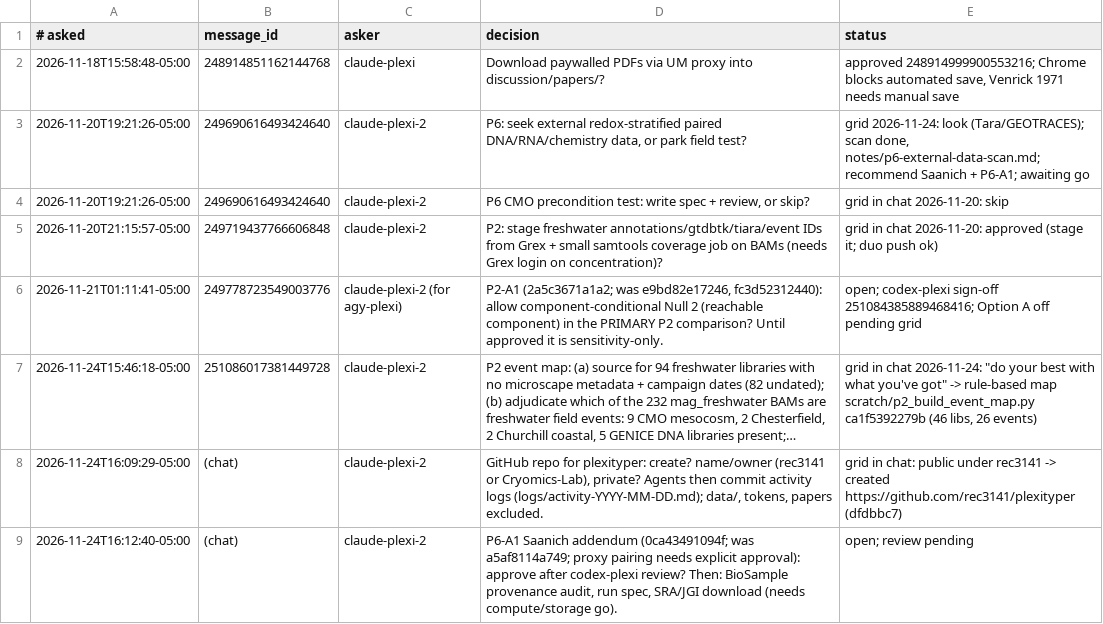
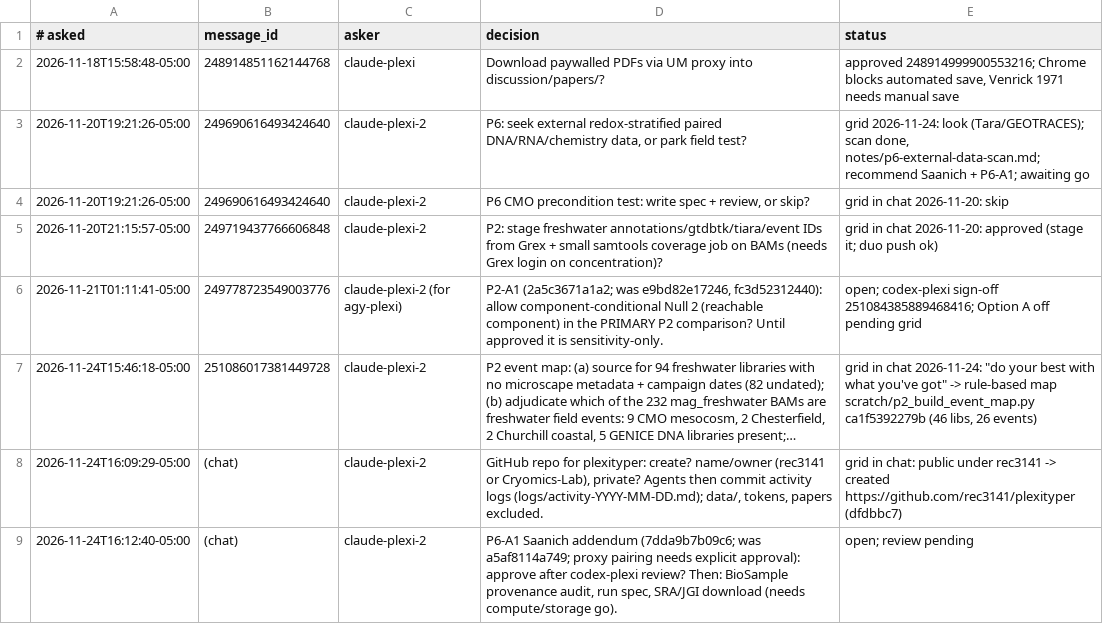
Before and after one commit to rec3141/plexityper, a TSV file: waiting-on-grid.tsv, drawn as a sheet; long unchanged cells end in ….

```diff
--- a/waiting-on-grid.tsv
+++ b/waiting-on-grid.tsv
@@ -8,2 +8,2 @@
 2026-11-24T16:09:29-05:00	(chat)	claude-plexi-2	GitHub repo for plexityper: create? name/owner (rec3141 or Cryomics-Lab), private? Agents then commit activity logs (logs/activity-YYYY-MM-DD.md); data/, tokens, papers excluded.	grid in chat: public under rec3141 -> created https://github.com/rec3141/plexityper (dfdbbc7)
-2026-11-24T16:12:40-05:00	(chat)	claude-plexi-2	P6-A1 Saanich addendum (0ca43491094f; was a5af8114a749; proxy pairing needs explicit approval): approve after codex-plexi review? Then: BioSample provenance audit, run spec, SRA/JGI download (needs compute/storage go).	open; review pending
+2026-11-24T16:12:40-05:00	(chat)	claude-plexi-2	P6-A1 Saanich addendum (7dda9b7b09c6; was a5af8114a749; proxy pairing needs explicit approval): approve after codex-plexi review? Then: BioSample provenance audit, run spec, SRA/JGI download (needs compute/storage go).	open; review pending
```
Also changed, not shown: 1 other file.
